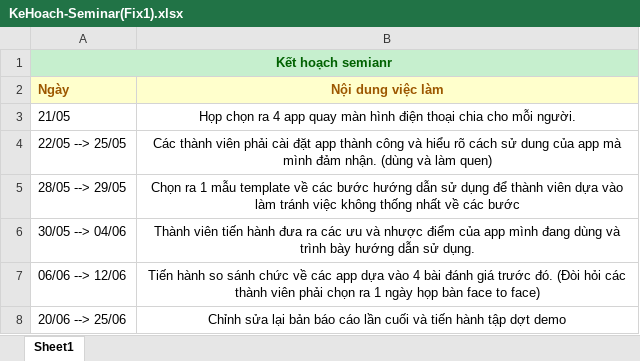
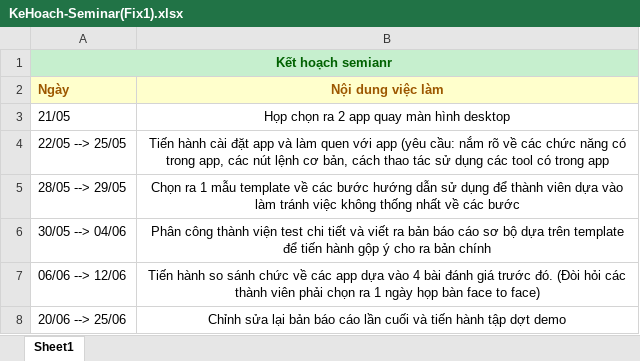
Before and after one commit to itec2017groupg/Group-G-Seminar-7, an Excel workbook: Kế Hoạch/KeHoach-Seminar(Fix1).xlsx, sheet Sheet1, drawn as a sheet; values as stored, in another font and other column widths than the file's, no borders; the diff names each change by its address in the sheet, - before the commit and + after, or states it on an @@ line.

Commit message:
Fix2

```diff
--- a/Kế Hoạch/KeHoach-Seminar(Fix1).xlsx (sheet Sheet1)
+++ b/Kế Hoạch/KeHoach-Seminar(Fix1).xlsx (sheet Sheet1)
-B3 (Nội dung việc làm): …chọn ra 4 app quay màn hình điện thoại chia cho mỗi người.
+B3 (Nội dung việc làm): …chọn ra 2 app quay màn hình desktop
-B4 (Nội dung việc làm): Các thành viên phải cài đặt app thành công và hiểu rõ cách sử dung của app mà mình đảm nhận. (dùng và làm quen)
+B4 (Nội dung việc làm): Tiến hành cài đặt app và làm quen với app (yêu cầu: nắm rõ về các chức năng có trong app, các nút lệnh cơ bản, cách thao tác sử dụng các tool có trong app
-B6 (Nội dung việc làm): Thành viên tiến hành đưa ra các ưu và nhược điểm của app mình đang dùng và trình bày hướng dẫn sử dụng.
+B6 (Nội dung việc làm): Phân công thành viện test chi tiết và viết ra bản báo cáo sơ bộ dựa trên template để tiến hành gộp ý cho ra bản chính
```
